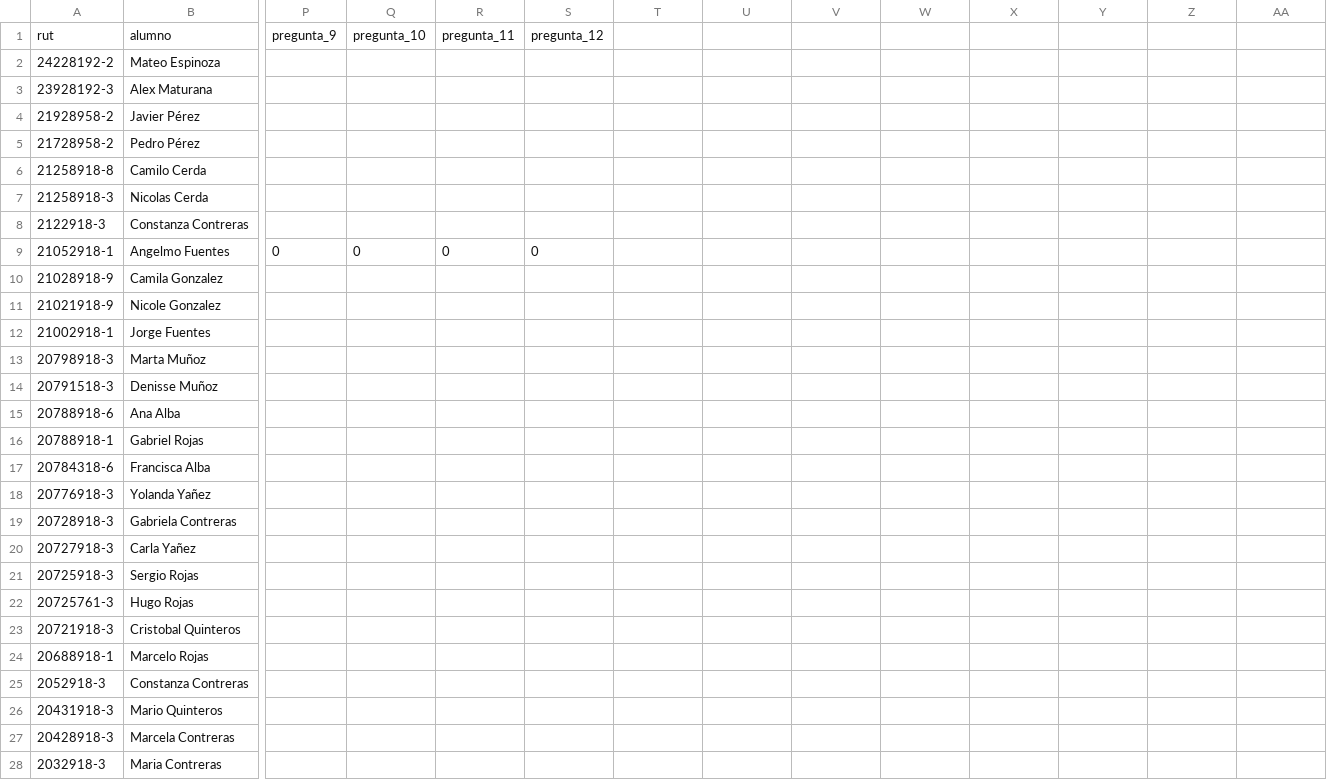
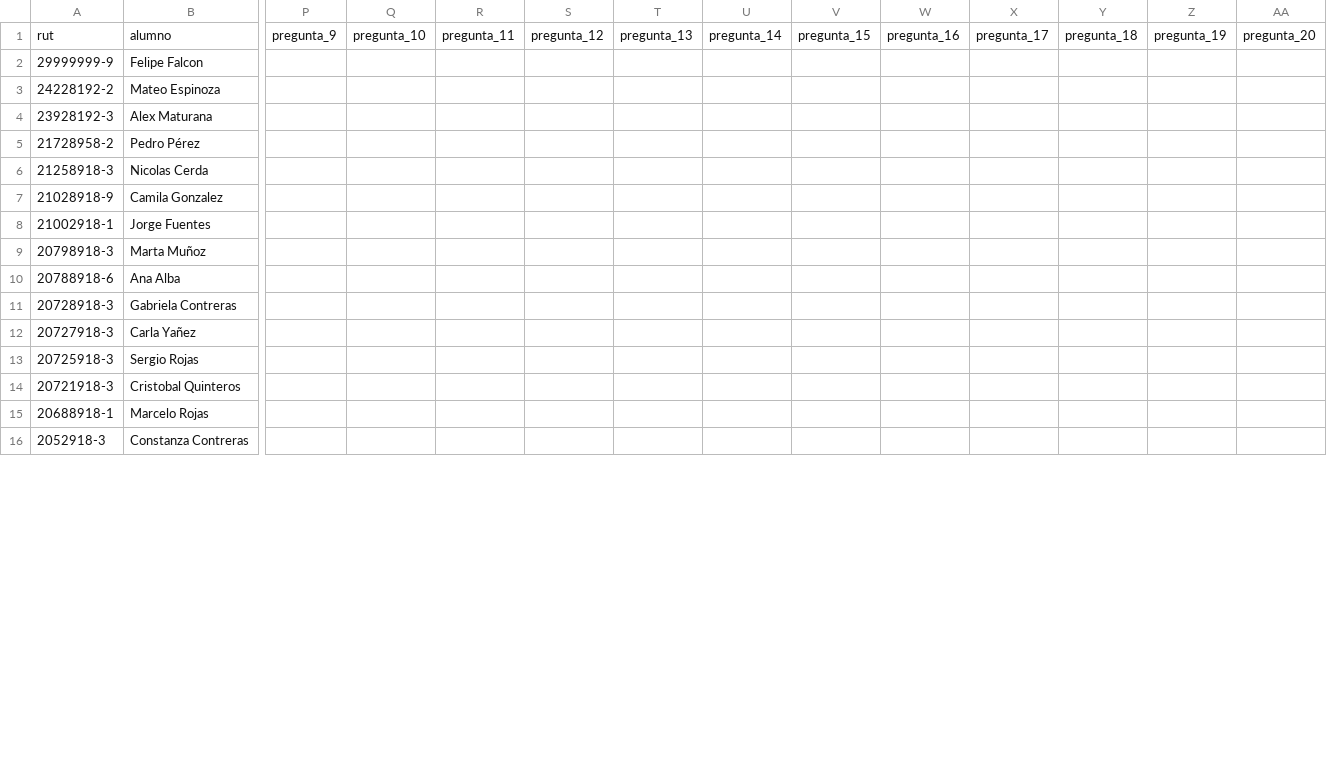
Before and after one commit to alonsoanavalon/SELB, a CSV file: file.csv, drawn as a sheet; only a part is shown, gaps mark what is left out; removed rows and columns are numbered as before the commit, all else as after; rows hold the shown columns only; the diff covers the shown part only; the diff names each change by its address in the sheet, - before the commit and + after, or states it on an @@ line.

```diff
--- a/file.csv
+++ b/file.csv
-T1: (empty)
+T1: pregunta_13
-U1: (empty)
+U1: pregunta_14
-V1: (empty)
+V1: pregunta_15
-W1: (empty)
+W1: pregunta_16
-X1: (empty)
+X1: pregunta_17
-Y1: (empty)
+Y1: pregunta_18
-Z1: (empty)
+Z1: pregunta_19
-AA1: (empty)
+AA1: pregunta_20
+row 2: 29999999-9 | Felipe Falcon
-row 4: 21928958-2 | Javier Pérez
-row 6: 21258918-8 | Camilo Cerda
-row 8: 2122918-3 | Constanza Contreras
-row 9: 21052918-1 | Angelmo Fuentes | 0 | 0 | 0 | 0
-row 11: 21021918-9 | Nicole Gonzalez
-row 14: 20791518-3 | Denisse Muñoz
-row 16: 20788918-1 | Gabriel Rojas
-row 17: 20784318-6 | Francisca Alba
-row 18: 20776918-3 | Yolanda Yañez
-row 22: 20725761-3 | Hugo Rojas
-row 26: 20431918-3 | Mario Quinteros
-row 27: 20428918-3 | Marcela Contreras
-row 28: 2032918-3 | Maria Contreras
```
Also changed, not shown: 1 removed row and 14 edited cells elsewhere in this file, 4 other files.
